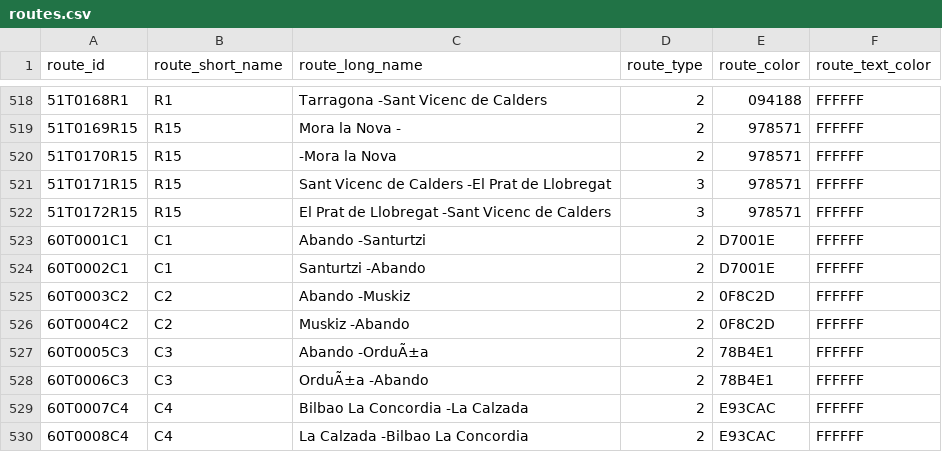
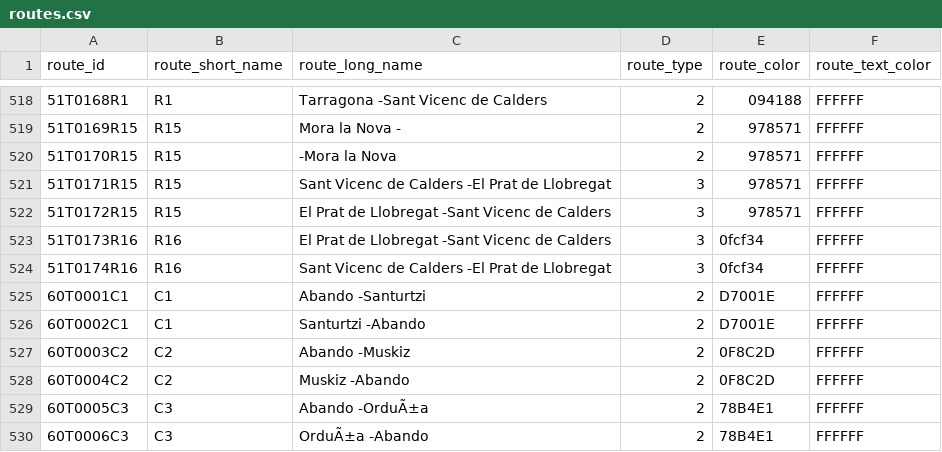
Before and after one commit to WireNext/cercaniasgtfs, a CSV file: data_csv/routes.csv, drawn as a sheet; only a part is shown, gaps mark what is left out; the shorter side is filled out with more unchanged rows; the diff names each change by its address in the sheet, - before the commit and + after, or states it on an @@ line.

```diff
--- a/data_csv/routes.csv
+++ b/data_csv/routes.csv
+row 523: 51T0173R16 | R16 | El Prat de Llobregat -Sant Vicenc de Calders | 3 | 0fcf34 | FFFFFF
+row 524: 51T0174R16 | R16 | Sant Vicenc de Calders -El Prat de Llobregat | 3 | 0fcf34 | FFFFFF
```
Also changed, not shown: data_csv/calendar.csv, 1 other file.
